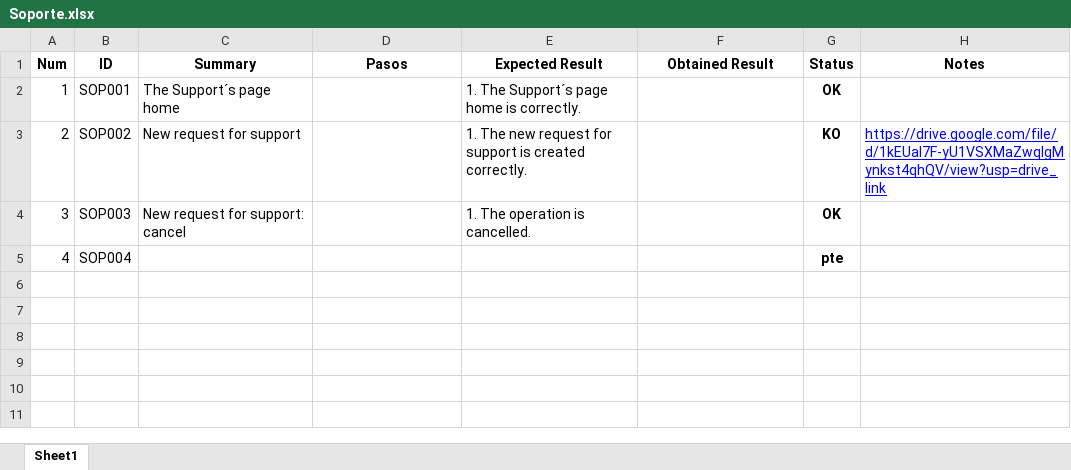
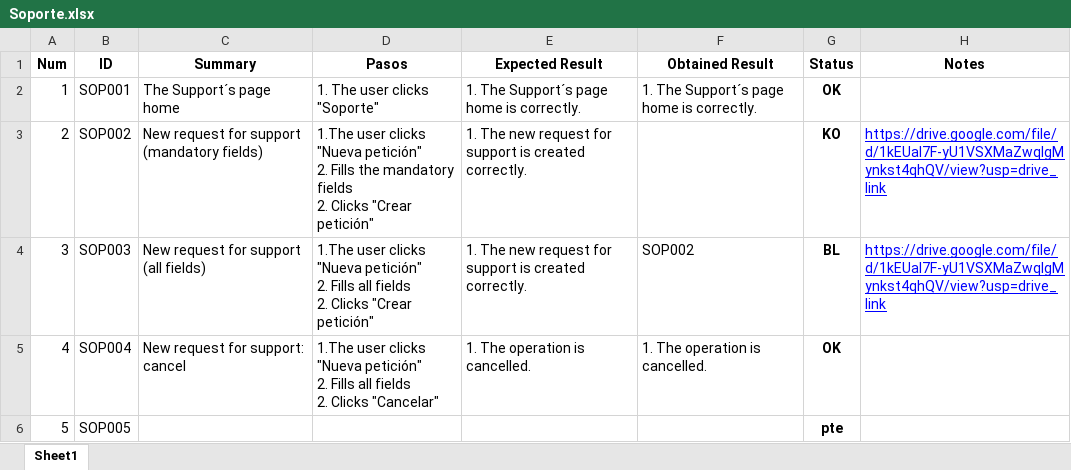
Before and after one commit to ngp223/Kovai, an Excel workbook: Web/TestCases/Soporte.xlsx, sheet Sheet1, drawn as a sheet; values as stored, in another font and other column widths than the file's, no borders; conditional formats not drawn; ↵ is a line break in a cell; the diff names each change by its address in the sheet, - before the commit and + after, or states it on an @@ line.

Commit message:
Tests actualizados: cartas y soporte

```diff
--- a/Web/TestCases/Soporte.xlsx (sheet Sheet1)
+++ b/Web/TestCases/Soporte.xlsx (sheet Sheet1)
-D2 (Pasos): (empty)
+D2 (Pasos): 1. The user clicks "Soporte"
-F2 (Obtained Result): (empty)
+F2 (Obtained Result): 1. The Support´s page home is correctly.
-C3 (Summary): New request for support
+C3 (Summary): New request for support (mandatory fields)
-D3 (Pasos): (empty)
+D3 (Pasos): 1.The user clicks "Nueva petición" ↵ 2. Fills the mandatory fields ↵ 2. Clicks "Crear petición"
-C4 (Summary): New request for support: cancel
+C4 (Summary): New request for support (all fields)
-D4 (Pasos): (empty)
+D4 (Pasos): 1.The user clicks "Nueva petición" ↵ 2. Fills all fields ↵ 2. Clicks "Crear petición"
-E4 (Expected Result): 1. The operation is cancelled.
+E4 (Expected Result): 1. The new request for support is created correctly.
-F4 (Obtained Result): (empty)
+F4 (Obtained Result): SOP002
-G4 (Status): OK
+G4 (Status): BL
-H4 (Notes): (empty)
+H4 (Notes): https://drive.google.com/file/d/1kEUaI7F-yU1VSXMaZwqlgMynkst4qhQV/view?usp=drive_link
-C5 (Summary): (empty)
+C5 (Summary): New request for support: cancel
-D5 (Pasos): (empty)
+D5 (Pasos): 1.The user clicks "Nueva petición" ↵ 2. Fills all fields ↵ 2. Clicks "Cancelar"
-E5 (Expected Result): (empty)
+E5 (Expected Result): 1. The operation is cancelled.
-F5 (Obtained Result): (empty)
+F5 (Obtained Result): 1. The operation is cancelled.
-G5 (Status): pte
+G5 (Status): OK
+row 6: 5 | SOP005 |  |  |  |  | pte
```
Also changed, not shown: Web/TestCases/Cartas.xlsx.
